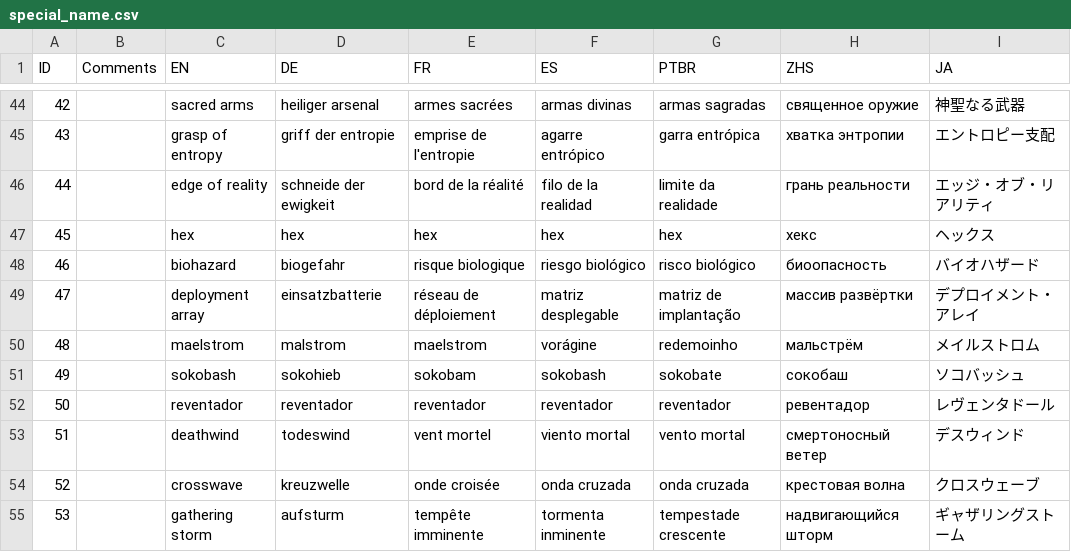
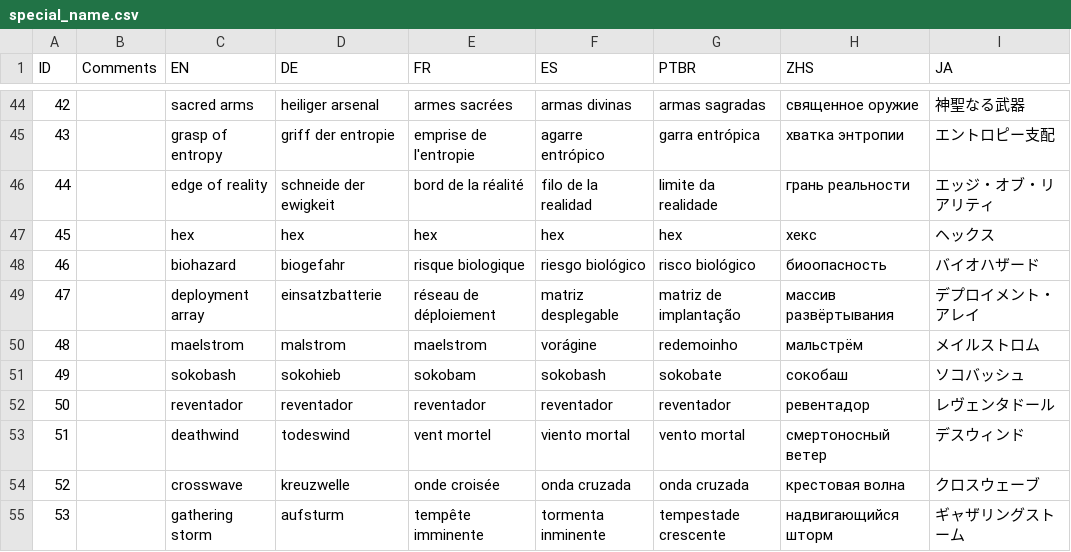
Before and after one commit to Sergaris/star-of-providence-ru, a CSV file: localization/special_name.csv, drawn as a sheet; only a part is shown, gaps mark what is left out.

```diff
--- a/localization/special_name.csv
+++ b/localization/special_name.csv
@@ -48,3 +48,3 @@
 46,,biohazard,biogefahr,risque biologique,riesgo biológico,risco biológico,биоопасность,バイオハザード
-47,,deployment array,einsatzbatterie,réseau de déploiement,matriz desplegable,matriz de implantação,массив развёртки,デプロイメント・アレイ
+47,,deployment array,einsatzbatterie,réseau de déploiement,matriz desplegable,matriz de implantação,массив развёртывания,デプロイメント・アレイ
 48,,maelstrom,malstrom,maelstrom,vorágine,redemoinho,мальстрём,メイルストロム
```
Also changed, not shown: localization/death_source_string.csv, localization/gossip_death.csv, 8 other files.
